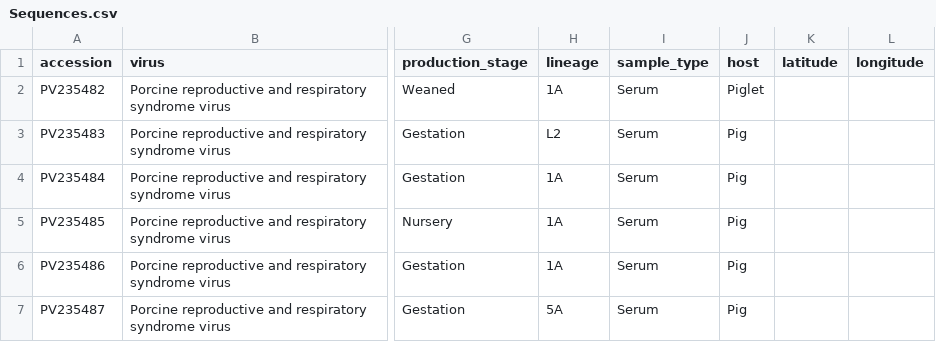
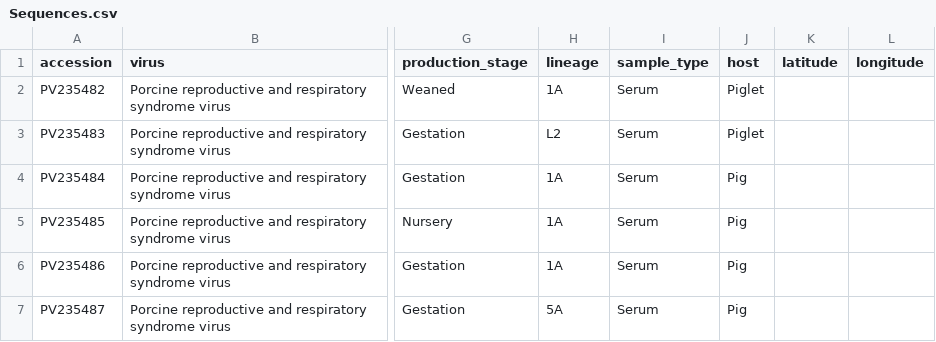
Before and after one commit to aljogaba/DiseasesMapMx, a CSV file: assets/data/Sequences.csv, drawn as a sheet; only a part is shown, gaps mark what is left out; the diff names each change by its address in the sheet, - before the commit and + after, or states it on an @@ line.

Commit message:
update

```diff
--- a/assets/data/Sequences.csv
+++ b/assets/data/Sequences.csv
-J3 (host): Pig
+J3 (host): Piglet
```
